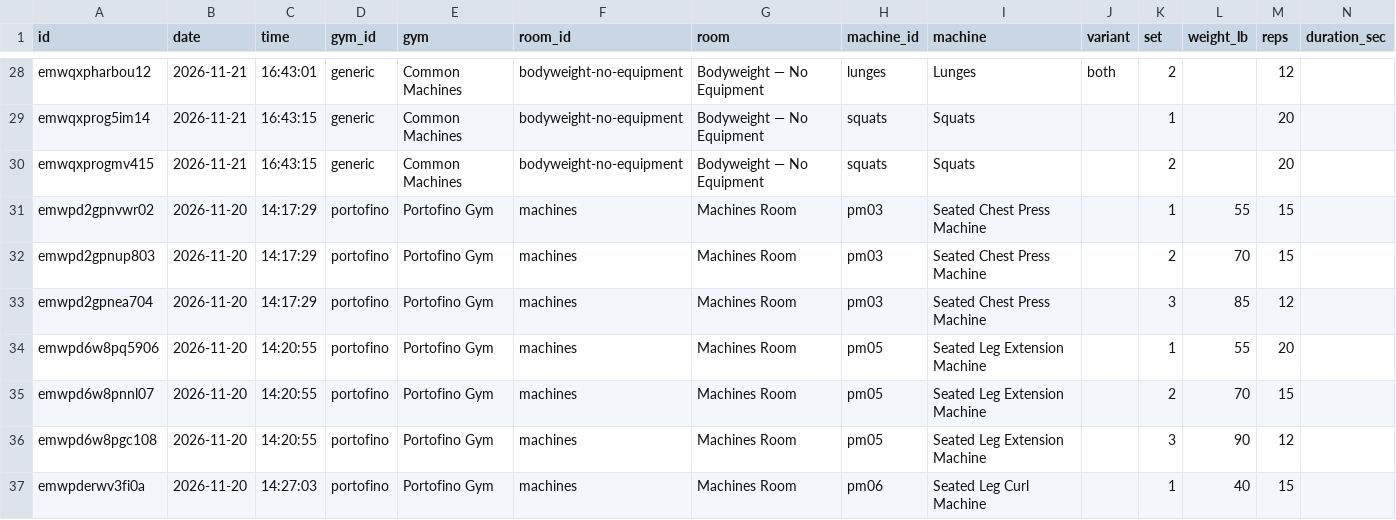
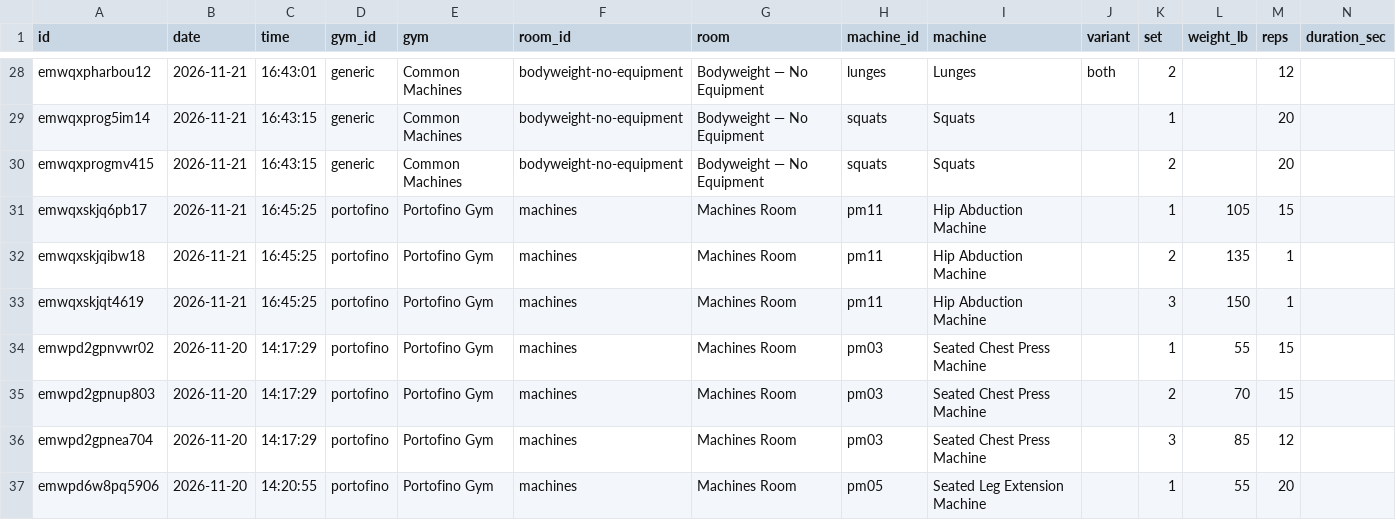
Before and after one commit to jaschro/traintracks, a CSV file: workout-log.csv, drawn as a sheet; only a part is shown, gaps mark what is left out; the shorter side is filled out with more unchanged rows; rows hold the shown columns only; the diff names each change by its address in the sheet, - before the commit and + after, or states it on an @@ line.

```diff
--- a/workout-log.csv
+++ b/workout-log.csv
+row 31: emwqxskjq6pb17 | 2026-11-21 | 16:45:25 | portofino | Portofino Gym | machines | Machines Room | pm11 | Hip Abduction Machine |  | 1 | 105 | 15
+row 32: emwqxskjqibw18 | 2026-11-21 | 16:45:25 | portofino | Portofino Gym | machines | Machines Room | pm11 | Hip Abduction Machine |  | 2 | 135 | 1
+row 33: emwqxskjqt4619 | 2026-11-21 | 16:45:25 | portofino | Portofino Gym | machines | Machines Room | pm11 | Hip Abduction Machine |  | 3 | 150 | 1
```
